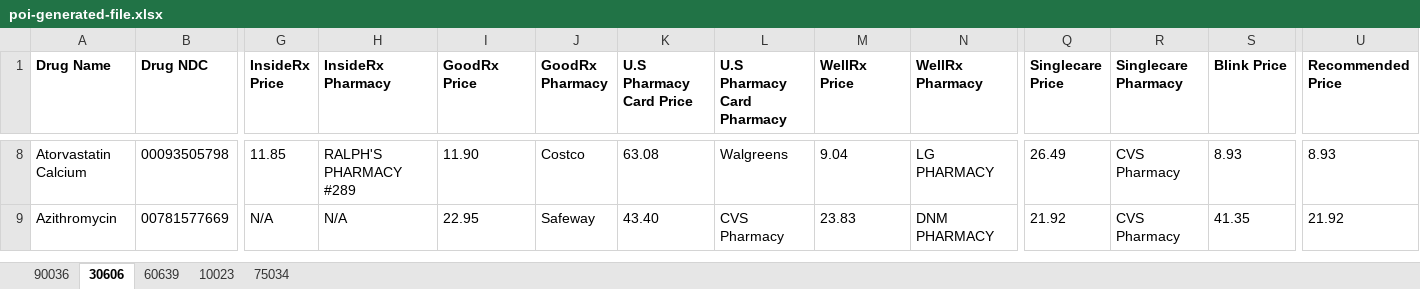
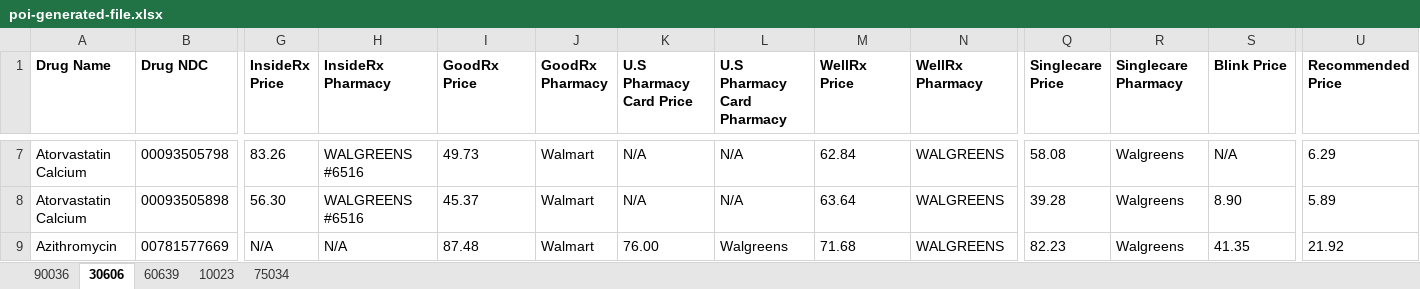
Before and after one commit to danvalinotti/DrugPricingBackend, an Excel workbook: drug-price-api/poi-generated-file.xlsx, sheet 30606, drawn as a sheet; only a part is shown, gaps mark what is left out; values as stored, in another font and other column widths than the file's, no borders; addresses are those after the commit; rows hold the shown columns only; the diff covers the shown part only; the diff names each change by its address in the sheet, - before the commit and + after, or states it on an @@ line.

Commit message:
all drugs showing in dashoboard with correct price output

```diff
--- a/drug-price-api/poi-generated-file.xlsx (sheet 30606)
+++ b/drug-price-api/poi-generated-file.xlsx (sheet 30606)
-G7 (InsideRx Price): 11.85
+G7 (InsideRx Price): 83.26
-H7 (InsideRx Pharmacy): RALPH'S PHARMACY #289
+H7 (InsideRx Pharmacy): WALGREENS #6516
-I7 (GoodRx Price): 11.90
+I7 (GoodRx Price): 49.73
-J7 (GoodRx Pharmacy): Costco
+J7 (GoodRx Pharmacy): Walmart
-K7 (U.S Pharmacy Card Price): 63.08
+K7 (U.S Pharmacy Card Price): N/A
-L7 (U.S Pharmacy Card Pharmacy): Walgreens
+L7 (U.S Pharmacy Card Pharmacy): N/A
-M7 (WellRx Price): 9.04
+M7 (WellRx Price): 62.84
-N7 (WellRx Pharmacy): LG PHARMACY
+N7 (WellRx Pharmacy): WALGREENS
-Q7 (Singlecare Price): 26.49
+Q7 (Singlecare Price): 58.08
-R7 (Singlecare Pharmacy): CVS Pharmacy
+R7 (Singlecare Pharmacy): Walgreens
-S7 (Blink Price): 8.93
+S7 (Blink Price): N/A
-U7 (Recommended Price): 8.93
+U7 (Recommended Price): 6.29
+row 8: Atorvastatin Calcium | 00093505898 | 56.30 | WALGREENS #6516 | 45.37 | Walmart | N/A | N/A | 63.64 | WALGREENS | 39.28 | Walgreens | 8.90 | 5.89
-I9 (GoodRx Price): 22.95
+I9 (GoodRx Price): 87.48
-J9 (GoodRx Pharmacy): Safeway
+J9 (GoodRx Pharmacy): Walmart
-K9 (U.S Pharmacy Card Price): 43.40
+K9 (U.S Pharmacy Card Price): 76.00
-L9 (U.S Pharmacy Card Pharmacy): CVS Pharmacy
+L9 (U.S Pharmacy Card Pharmacy): Walgreens
-M9 (WellRx Price): 23.83
+M9 (WellRx Price): 71.68
-N9 (WellRx Pharmacy): DNM PHARMACY
+N9 (WellRx Pharmacy): WALGREENS
-Q9 (Singlecare Price): 21.92
+Q9 (Singlecare Price): 82.23
-R9 (Singlecare Pharmacy): CVS Pharmacy
+R9 (Singlecare Pharmacy): Walgreens
```
Also changed, not shown: 17 added rows, 15 removed rows and 1006 edited cells elsewhere in this sheet, sheet 10023, sheet 60639, sheet 75034, sheet 90036, 2 other files.
